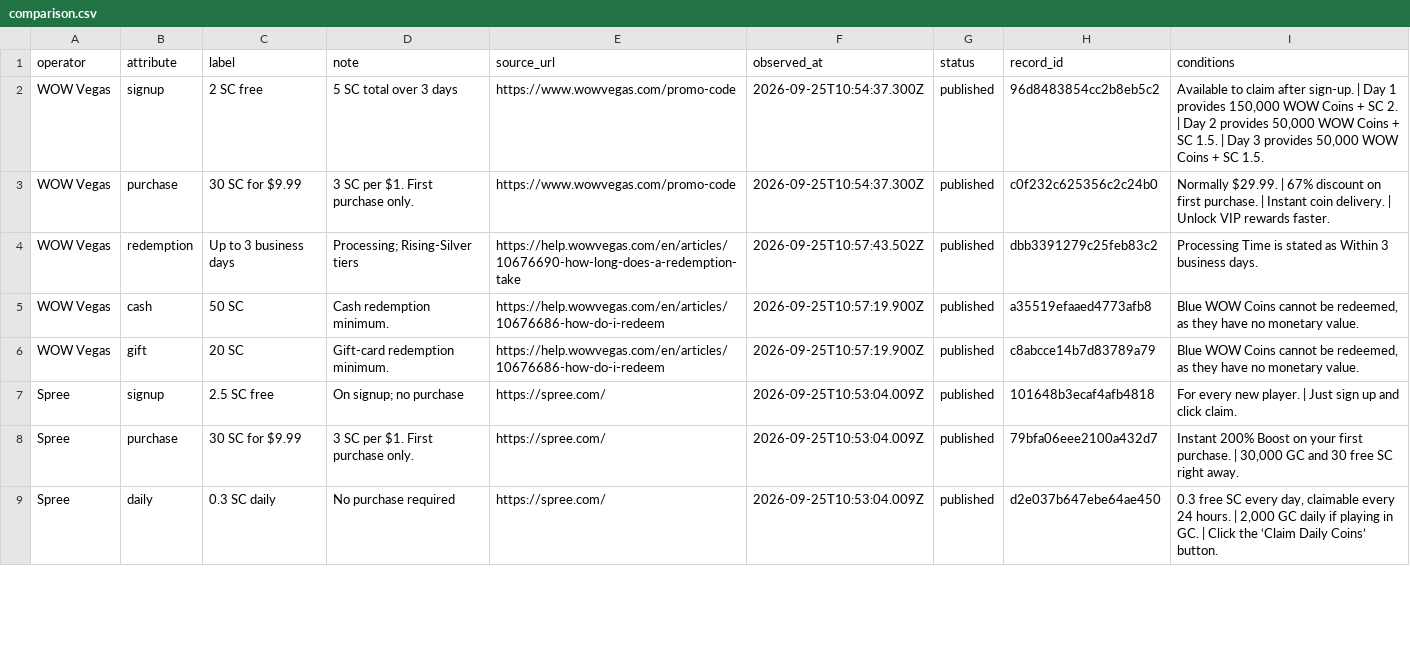
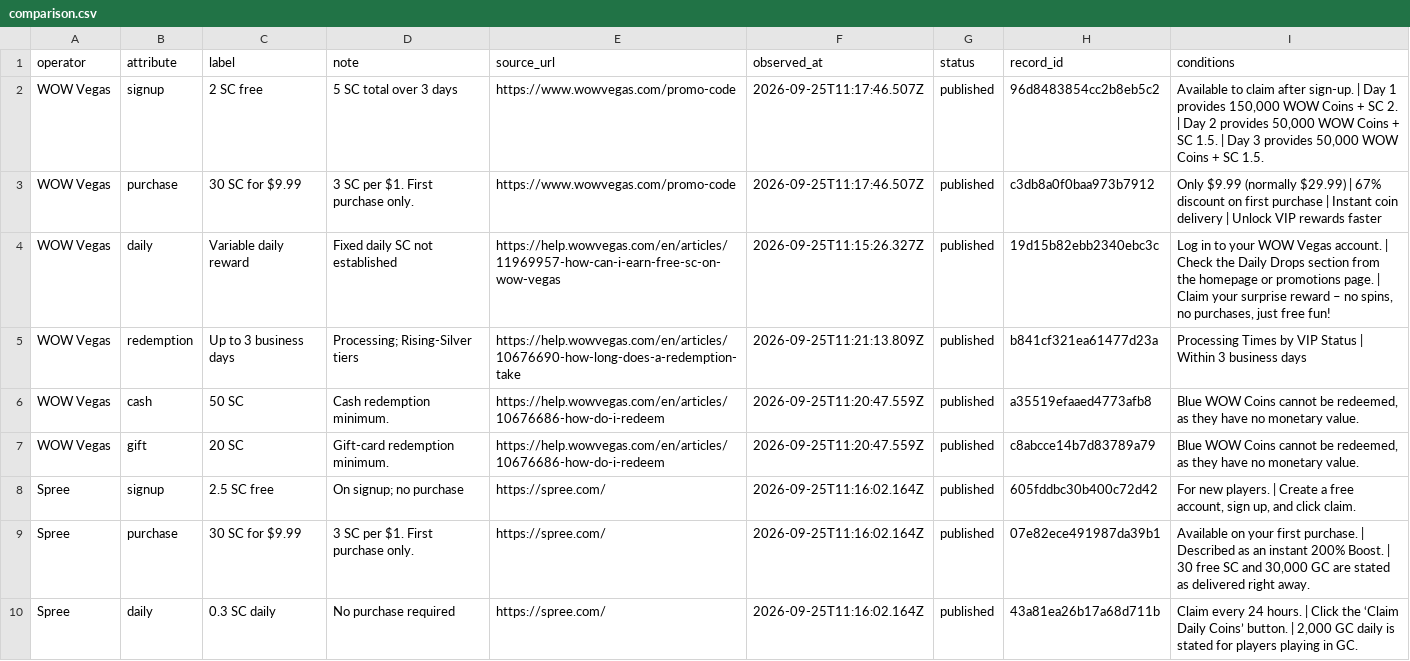
Before and after one commit to gqerpjoi23r/social-casino-index, a CSV file: docs/updates/comparison.csv, drawn as a sheet; only a part is shown; the diff covers the shown part only.

Commit message:
Publish daily operator source observations

```diff
--- a/docs/updates/comparison.csv
+++ b/docs/updates/comparison.csv
@@ -1,9 +1,10 @@
 "operator","attribute","label","note","source_url","observed_at","status","record_id","conditions"
-"WOW Vegas","signup","2 SC free","5 SC total over 3 days","https://www.wowvegas.com/promo-code","2026-09-25T10:54:37.300Z","published","96d8483854cc2b8eb5c2","Available to claim after sign-up. | Day 1 provides 150,000 WOW Coins + SC 2. | Day 2 provides 50,000 WOW Coins + SC 1.5. | Day 3 provides 50,000 WOW Coins + SC 1.5."
-"WOW Vegas","purchase","30 SC for $9.99","3 SC per $1. First purchase only.","https://www.wowvegas.com/promo-code","2026-09-25T10:54:37.300Z","published","c0f232c625356c2c24b0","Normally $29.99. | 67% discount on first purchase. | Instant coin delivery. | Unlock VIP rewards faster."
-"WOW Vegas","redemption","Up to 3 business days","Processing; Rising-Silver tiers","https://help.wowvegas.com/en/articles/10676690-how-long-does-a-redemption-take","2026-09-25T10:57:43.502Z","published","dbb3391279c25feb83c2","Processing Time is stated as Within 3 business days."
-"WOW Vegas","cash","50 SC","Cash redemption minimum.","https://help.wowvegas.com/en/articles/10676686-how-do-i-redeem","2026-09-25T10:57:19.900Z","published","a35519efaaed4773afb8","Blue WOW Coins cannot be redeemed, as they have no monetary value."
-"WOW Vegas","gift","20 SC","Gift-card redemption minimum.","https://help.wowvegas.com/en/articles/10676686-how-do-i-redeem","2026-09-25T10:57:19.900Z","published","c8abcce14b7d83789a79","Blue WOW Coins cannot be redeemed, as they have no monetary value."
-"Spree","signup","2.5 SC free","On signup; no purchase","https://spree.com/","2026-09-25T10:53:04.009Z","published","101648b3ecaf4afb4818","For every new player. | Just sign up and click claim."
-"Spree","purchase","30 SC for $9.99","3 SC per $1. First purchase only.","https://spree.com/","2026-09-25T10:53:04.009Z","published","79bfa06eee2100a432d7","Instant 200% Boost on your first purchase. | 30,000 GC and 30 free SC right away."
-"Spree","daily","0.3 SC daily","No purchase required","https://spree.com/","2026-09-25T10:53:04.009Z","published","d2e037b647ebe64ae450","0.3 free SC every day, claimable every 24 hours. | 2,000 GC daily if playing in GC. | Click the ‘Claim Daily Coins’ button."
+"WOW Vegas","signup","2 SC free","5 SC total over 3 days","https://www.wowvegas.com/promo-code","2026-09-25T11:17:46.507Z","published","96d8483854cc2b8eb5c2","Available to claim after sign-up. | Day 1 provides 150,000 WOW Coins + SC 2. | Day 2 provides 50,000 WOW Coins + SC 1.5. | Day 3 provides 50,000 WOW Coins + SC 1.5."
+"WOW Vegas","purchase","30 SC for $9.99","3 SC per $1. First purchase only.","https://www.wowvegas.com/promo-code","2026-09-25T11:17:46.507Z","published","c3db8a0f0baa973b7912","Only $9.99 (normally $29.99) | 67% discount on first purchase | Instant coin delivery | Unlock VIP rewards faster"
+"WOW Vegas","daily","Variable daily reward","Fixed daily SC not established","https://help.wowvegas.com/en/articles/11969957-how-can-i-earn-free-sc-on-wow-vegas","2026-09-25T11:15:26.327Z","published","19d15b82ebb2340ebc3c","Log in to your WOW Vegas account. | Check the Daily Drops section from the homepage or promotions page. | Claim your surprise reward – no spins, no purchases, just free fun!"
+"WOW Vegas","redemption","Up to 3 business days","Processing; Rising-Silver tiers","https://help.wowvegas.com/en/articles/10676690-how-long-does-a-redemption-take","2026-09-25T11:21:13.809Z","published","b841cf321ea61477d23a","Processing Times by VIP Status | Within 3 business days"
+"WOW Vegas","cash","50 SC","Cash redemption minimum.","https://help.wowvegas.com/en/articles/10676686-how-do-i-redeem","2026-09-25T11:20:47.559Z","published","a35519efaaed4773afb8","Blue WOW Coins cannot be redeemed, as they have no monetary value."
+"WOW Vegas","gift","20 SC","Gift-card redemption minimum.","https://help.wowvegas.com/en/articles/10676686-how-do-i-redeem","2026-09-25T11:20:47.559Z","published","c8abcce14b7d83789a79","Blue WOW Coins cannot be redeemed, as they have no monetary value."
+"Spree","signup","2.5 SC free","On signup; no purchase","https://spree.com/","2026-09-25T11:16:02.164Z","published","605fddbc30b400c72d42","For new players. | Create a free account, sign up, and click claim."
+"Spree","purchase","30 SC for $9.99","3 SC per $1. First purchase only.","https://spree.com/","2026-09-25T11:16:02.164Z","published","07e82ece491987da39b1","Available on your first purchase. | Described as an instant 200% Boost. | 30 free SC and 30,000 GC are stated as delivered right away."
+"Spree","daily","0.3 SC daily","No purchase required","https://spree.com/","2026-09-25T11:16:02.164Z","published","43a81ea26b17a68d711b","Claim every 24 hours. | Click the ‘Claim Daily Coins’ button. | 2,000 GC daily is stated for players playing in GC."
```
Also changed, not shown: 4 removed rows and 64 edited cells elsewhere in this file, 38 other files.
